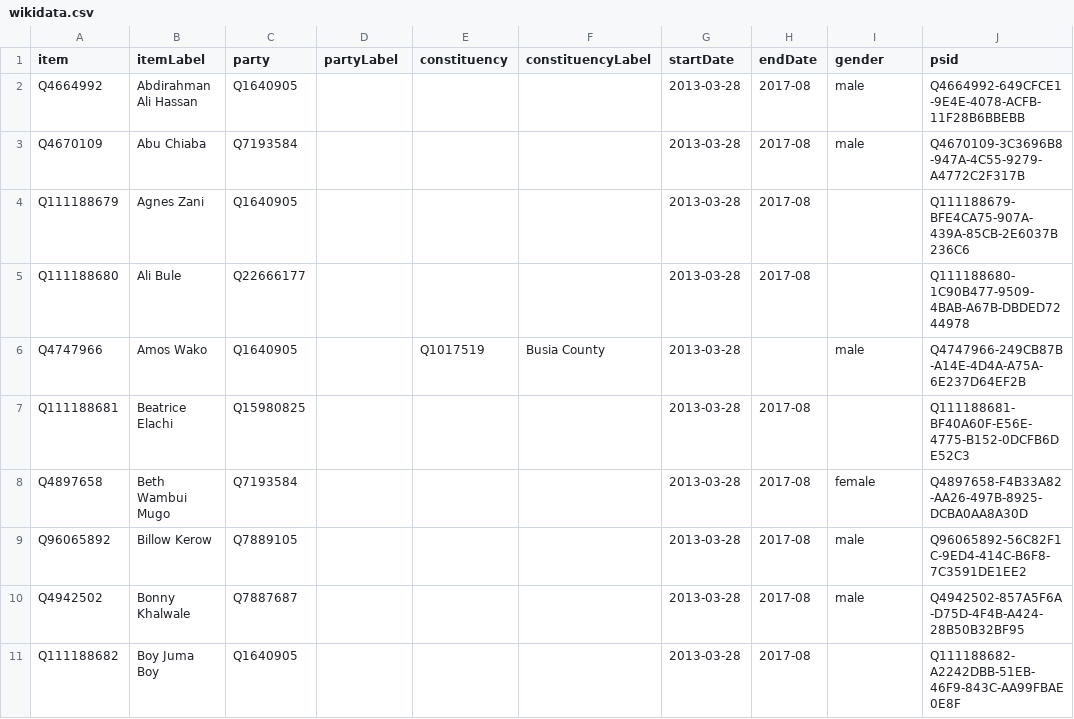
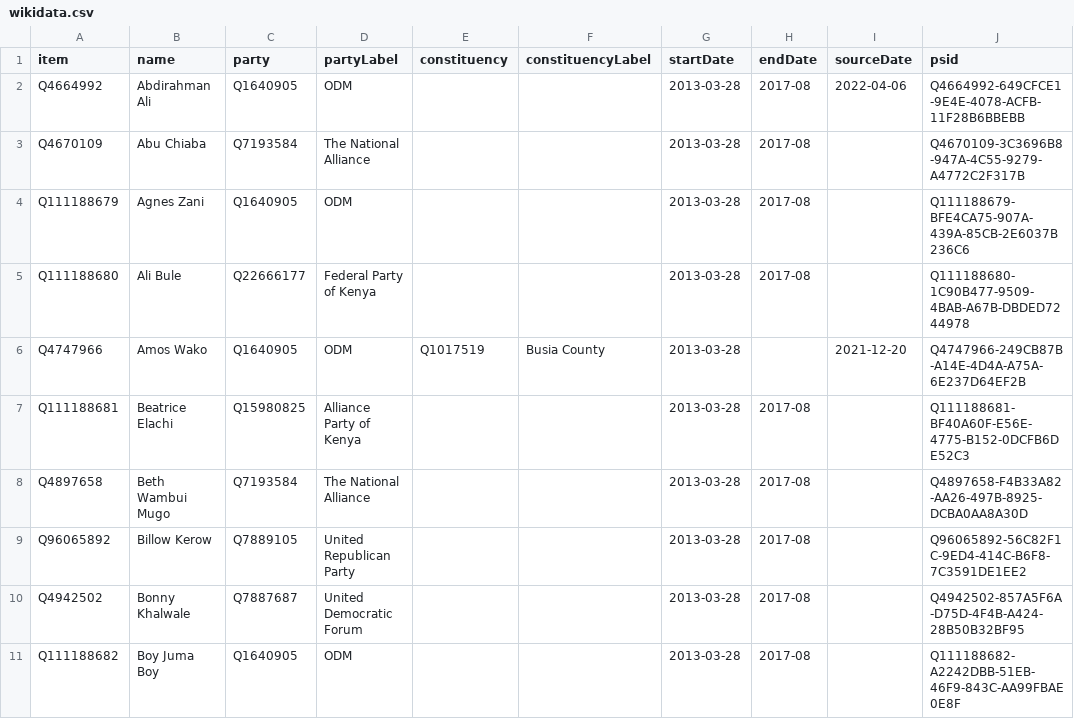
Before and after one commit to every-politician-scrapers/kenya, a CSV file: sources/senate-11-enwiki/wikidata.csv, drawn as a sheet; only a part is shown; the diff covers the shown part only.

Commit message:
Senate 11: shrink diffs

```diff
--- a/sources/senate-11-enwiki/wikidata.csv
+++ b/sources/senate-11-enwiki/wikidata.csv
@@ -1,11 +1,11 @@
-item,itemLabel,party,partyLabel,constituency,constituencyLabel,startDate,endDate,gender,psid
-Q4664992,Abdirahman Ali Hassan,Q1640905,,,,2013-03-28,2017-08,male,Q4664992-649CFCE1-9E4E-4078-ACFB-11F28B6BBEBB
-Q4670109,Abu Chiaba,Q7193584,,,,2013-03-28,2017-08,male,Q4670109-3C3696B8-947A-4C55-9279-A4772C2F317B
-Q111188679,Agnes Zani,Q1640905,,,,2013-03-28,2017-08,,Q111188679-BFE4CA75-907A-439A-85CB-2E6037B236C6
-Q111188680,Ali Bule,Q22666177,,,,2013-03-28,2017-08,,Q111188680-1C90B477-9509-4BAB-A67B-DBDED7244978
-Q4747966,Amos Wako,Q1640905,,Q1017519,Busia County,2013-03-28,,male,Q4747966-249CB87B-A14E-4D4A-A75A-6E237D64EF2B
-Q111188681,Beatrice Elachi,Q15980825,,,,2013-03-28,2017-08,,Q111188681-BF40A60F-E56E-4775-B152-0DCFB6DE52C3
-Q4897658,Beth Wambui Mugo,Q7193584,,,,2013-03-28,2017-08,female,Q4897658-F4B33A82-AA26-497B-8925-DCBA0AA8A30D
-Q96065892,Billow Kerow,Q7889105,,,,2013-03-28,2017-08,male,Q96065892-56C82F1C-9ED4-414C-B6F8-7C3591DE1EE2
-Q4942502,Bonny Khalwale,Q7887687,,,,2013-03-28,2017-08,male,Q4942502-857A5F6A-D75D-4F4B-A424-28B50B32BF95
-Q111188682,Boy Juma Boy,Q1640905,,,,2013-03-28,2017-08,,Q111188682-A2242DBB-51EB-46F9-843C-AA99FBAE0E8F
+item,name,party,partyLabel,constituency,constituencyLabel,startDate,endDate,sourceDate,psid
+Q4664992,Abdirahman Ali,Q1640905,ODM,,,2013-03-28,2017-08,2022-04-06,Q4664992-649CFCE1-9E4E-4078-ACFB-11F28B6BBEBB
+Q4670109,Abu Chiaba,Q7193584,The National Alliance,,,2013-03-28,2017-08,,Q4670109-3C3696B8-947A-4C55-9279-A4772C2F317B
+Q111188679,Agnes Zani,Q1640905,ODM,,,2013-03-28,2017-08,,Q111188679-BFE4CA75-907A-439A-85CB-2E6037B236C6
+Q111188680,Ali Bule,Q22666177,Federal Party of Kenya,,,2013-03-28,2017-08,,Q111188680-1C90B477-9509-4BAB-A67B-DBDED7244978
+Q4747966,Amos Wako,Q1640905,ODM,Q1017519,Busia County,2013-03-28,,2021-12-20,Q4747966-249CB87B-A14E-4D4A-A75A-6E237D64EF2B
+Q111188681,Beatrice Elachi,Q15980825,Alliance Party of Kenya,,,2013-03-28,2017-08,,Q111188681-BF40A60F-E56E-4775-B152-0DCFB6DE52C3
+Q4897658,Beth Wambui Mugo,Q7193584,The National Alliance,,,2013-03-28,2017-08,,Q4897658-F4B33A82-AA26-497B-8925-DCBA0AA8A30D
+Q96065892,Billow Kerow,Q7889105,United Republican Party,,,2013-03-28,2017-08,,Q96065892-56C82F1C-9ED4-414C-B6F8-7C3591DE1EE2
+Q4942502,Bonny Khalwale,Q7887687,United Democratic Forum,,,2013-03-28,2017-08,,Q4942502-857A5F6A-D75D-4F4B-A424-28B50B32BF95
+Q111188682,Boy Juma Boy,Q1640905,ODM,,,2013-03-28,2017-08,,Q111188682-A2242DBB-51EB-46F9-843C-AA99FBAE0E8F
```
Also changed, not shown: 1 added row, 1 removed row and 92 edited cells elsewhere in this file, sources/senate-11-enwiki/scraped.csv, 6 other files.
